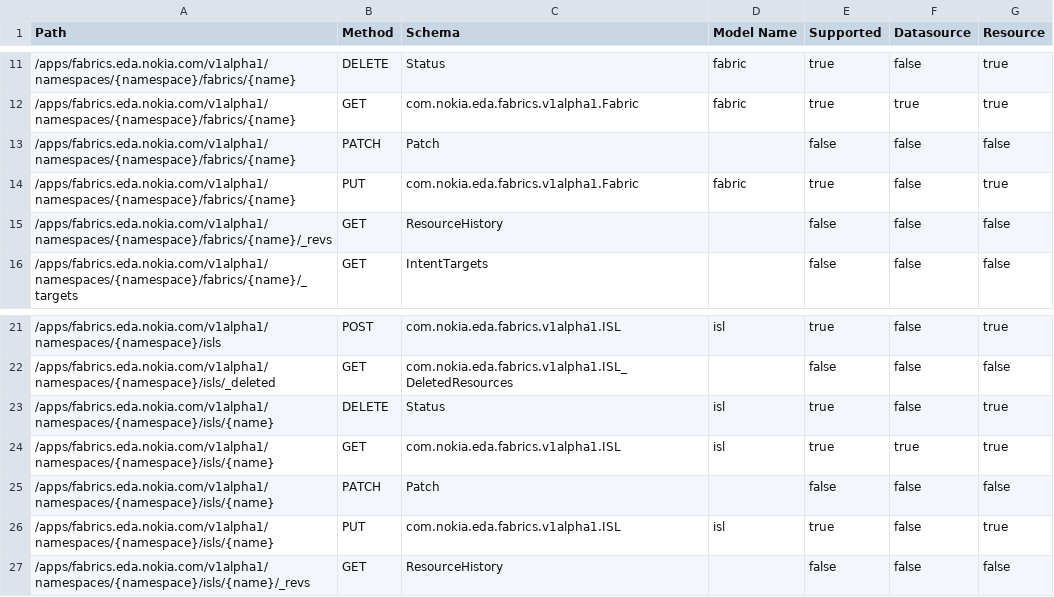
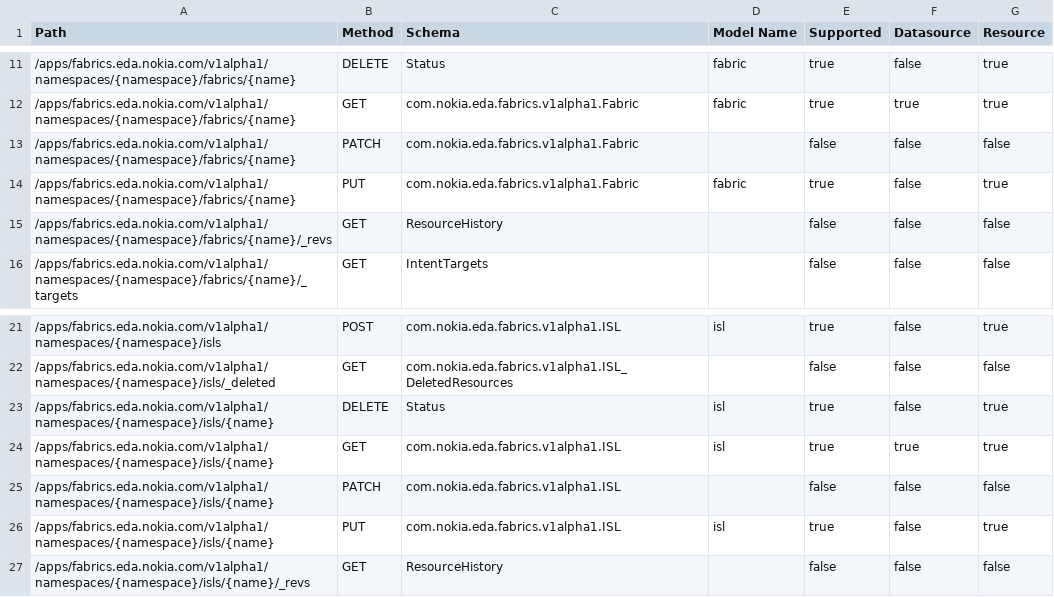
Before and after one commit to nokia-eda/terraform-provider-fabrics-v1alpha1, a CSV file: .path-stats.csv, drawn as a sheet; only a part is shown, gaps mark what is left out.

```diff
--- a/.path-stats.csv
+++ b/.path-stats.csv
@@ -12,3 +12,3 @@ Path,Method,Schema,Model Name,Supported,Datasource,Resource
 /apps/fabrics.eda.nokia.com/v1alpha1/namespaces/{namespace}/fabrics/{name},GET,com.nokia.eda.fabrics.v1alpha1.Fabric,fabric,true,true,true
-/apps/fabrics.eda.nokia.com/v1alpha1/namespaces/{namespace}/fabrics/{name},PATCH,Patch,,false,false,false
+/apps/fabrics.eda.nokia.com/v1alpha1/namespaces/{namespace}/fabrics/{name},PATCH,com.nokia.eda.fabrics.v1alpha1.Fabric,,false,false,false
 /apps/fabrics.eda.nokia.com/v1alpha1/namespaces/{namespace}/fabrics/{name},PUT,com.nokia.eda.fabrics.v1alpha1.Fabric,fabric,true,false,true
@@ -24,3 +24,3 @@ Path,Method,Schema,Model Name,Supported,Datasource,Resource
 /apps/fabrics.eda.nokia.com/v1alpha1/namespaces/{namespace}/isls/{name},GET,com.nokia.eda.fabrics.v1alpha1.ISL,isl,true,true,true
-/apps/fabrics.eda.nokia.com/v1alpha1/namespaces/{namespace}/isls/{name},PATCH,Patch,,false,false,false
+/apps/fabrics.eda.nokia.com/v1alpha1/namespaces/{namespace}/isls/{name},PATCH,com.nokia.eda.fabrics.v1alpha1.ISL,,false,false,false
 /apps/fabrics.eda.nokia.com/v1alpha1/namespaces/{namespace}/isls/{name},PUT,com.nokia.eda.fabrics.v1alpha1.ISL,isl,true,false,true
```
Also changed, not shown: 3 other files.
